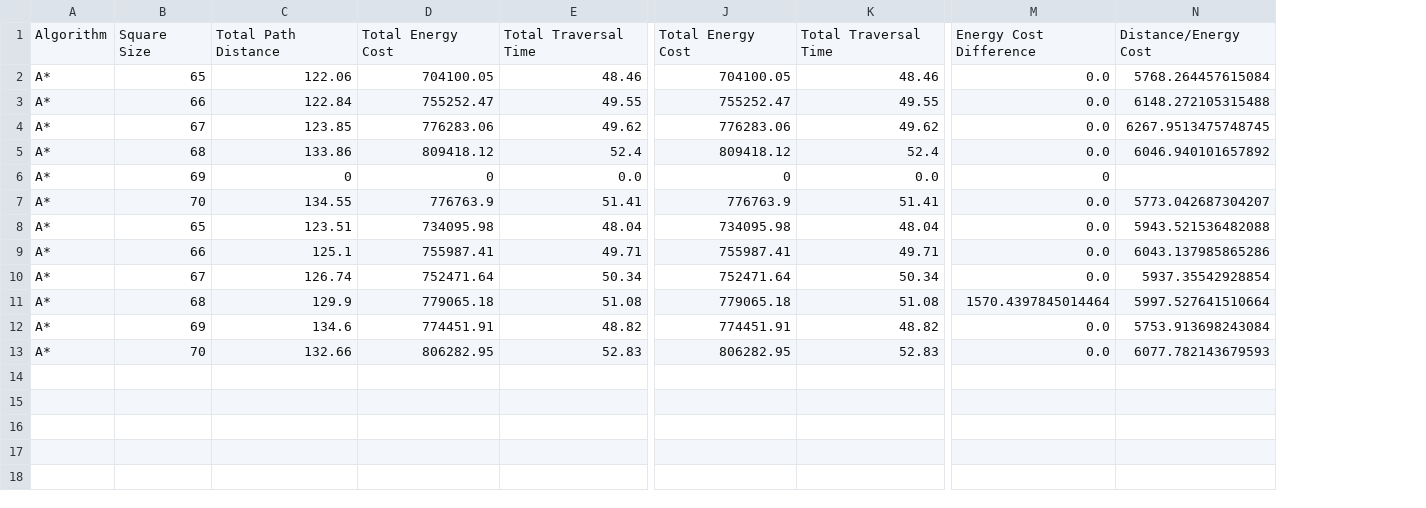
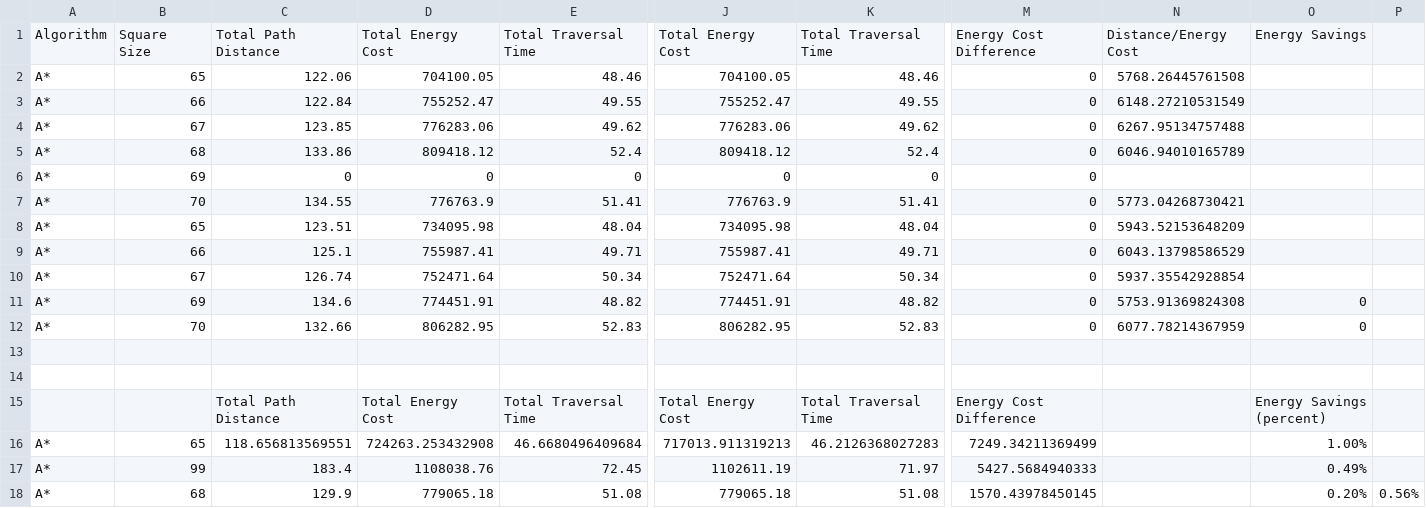
Before and after one commit to stephensonc/PACT, a CSV file: experiment_data/data_2.csv, drawn as a sheet; only a part is shown, gaps mark what is left out; removed rows and columns are numbered as before the commit, all else as after; rows hold the shown columns only; the diff names each change by its address in the sheet, - before the commit and + after, or states it on an @@ line.

Commit message:
Add another data-collection function

```diff
--- a/experiment_data/data_2.csv
+++ b/experiment_data/data_2.csv
-column M, rows 1-10: Energy Cost Difference | 0.0 | 0.0 | 0.0 | 0.0 | 0 | 0.0 | 0.0 | 0.0 | 0.0; rows 12-13: 0.0 | 0.0
-column N, rows 1-10: Distance/Energy Cost | 5768.264457615084 | 6148.272105315488 | 6267.9513475748745 | 6046.940101657892 |  | 5773.042687304207 | 5943.521536482088 | 6043.137985865286 | 5937.35542928854; rows 12-13: 5753.913698243084 | 6077.782143679593
+column M, rows 1-12: Energy Cost Difference | 0 | 0 | 0 | 0 | 0 | 0 | 0 | 0 | 0 | 0 | 0
+column N, rows 1-12: Distance/Energy Cost | 5768.26445761508 | 6148.27210531549 | 6267.95134757488 | 6046.94010165789 |  | 5773.04268730421 | 5943.52153648209 | 6043.13798586529 | 5937.35542928854 | 5753.91369824308 | 6077.78214367959
+column O, rows 1-12: Energy Savings |  |  |  |  |  |  |  |  |  | 0 | 0
+column P, empty
-E6: 0.0
+E6: 0
-K6: 0.0
+K6: 0
+row 13: (empty)
+row 14: (empty)
+row 15:  |  | Total Path Distance | Total Energy Cost | Total Traversal Time | Total Energy Cost | Total Traversal Time | Energy Cost Difference |  | Energy Savings (percent)
+row 16: A* | 65 | 118.656813569551 | 724263.253432908 | 46.6680496409684 | 717013.911319213 | 46.2126368027283 | 7249.34211369499 |  | 1.00%
+row 17: A* | 99 | 183.4 | 1108038.76 | 72.45 | 1102611.19 | 71.97 | 5427.5684940333 |  | 0.49%
@@ row 11 moved to row 18: A* @@
```
Also changed, not shown: 7 other files.
